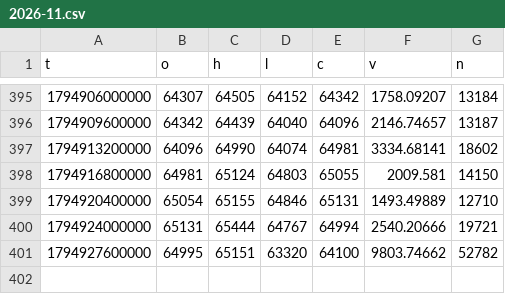
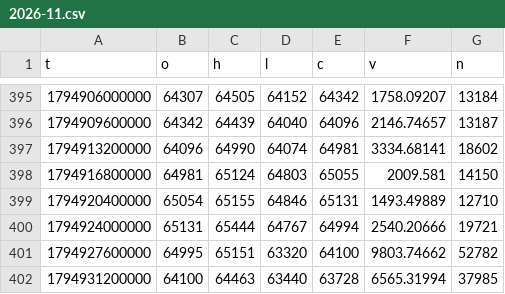
Before and after one commit to rdemb/hyperquant-data, a CSV file: BTC/1h/2026-11.csv, drawn as a sheet; only a part is shown, gaps mark what is left out.

```diff
--- a/BTC/1h/2026-11.csv
+++ b/BTC/1h/2026-11.csv
@@ -401 +401,2 @@ t,o,h,l,c,v,n
 1794927600000,64995,65151,63320,64100,9803.74662,52782
+1794931200000,64100,64463,63440,63728,6565.31994,37985
```
Also changed, not shown: BTC/1m/2026/11-17.csv, BTC/funding/2026-11.csv.
